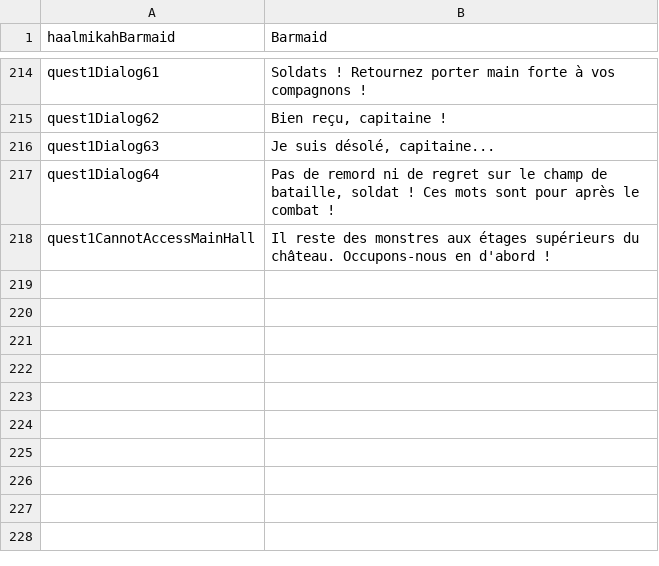
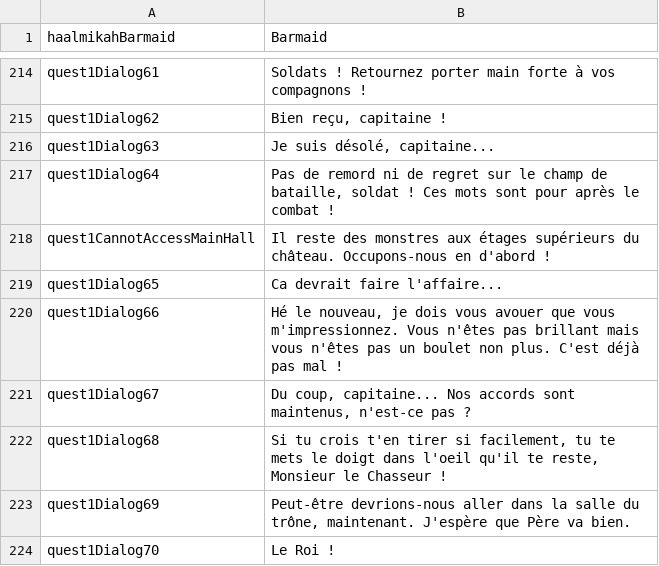
Before and after one commit to MaximeJoly96/LC_Unity, a CSV file: LC_Unity/Assets/Data/Languages/French/fr-speech.csv, drawn as a sheet; only a part is shown, gaps mark what is left out.

Commit message:
Scène post fight contre le capitaine revenant

```diff
--- a/LC_Unity/Assets/Data/Languages/French/fr-speech.csv
+++ b/LC_Unity/Assets/Data/Languages/French/fr-speech.csv
@@ -218 +218,7 @@ quest1Dialog64;Pas de remord ni de regret sur le champ de bataille, soldat ! Ces
 quest1CannotAccessMainHall;Il reste des monstres aux étages supérieurs du château. Occupons-nous en d'abord !
+quest1Dialog65;Ca devrait faire l'affaire...
+quest1Dialog66;Hé le nouveau, je dois vous avouer que vous m'impressionnez. Vous n'êtes pas brillant mais vous n'êtes pas un boulet non plus. C'est déjà pas mal !
+quest1Dialog67;Du coup, capitaine... Nos accords sont maintenus, n'est-ce pas ?
+quest1Dialog68;Si tu crois t'en tirer si facilement, tu te mets le doigt dans l'oeil qu'il te reste, Monsieur le Chasseur !
+quest1Dialog69;Peut-être devrions-nous aller dans la salle du trône, maintenant. J'espère que Père va bien.
+quest1Dialog70;Le Roi !
```
Also changed, not shown: LC_Unity/Assets/Data/Languages/English/en-quests.csv, LC_Unity/Assets/Data/Languages/English/en-speech.csv, 8 other files.
